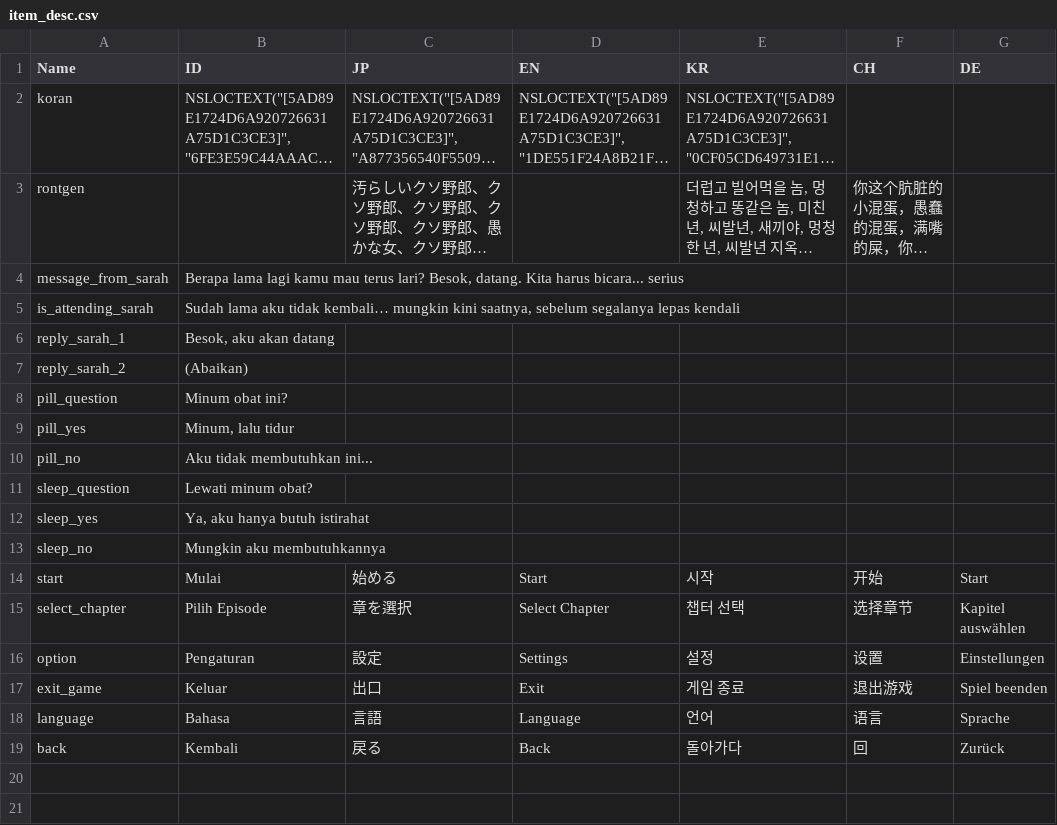
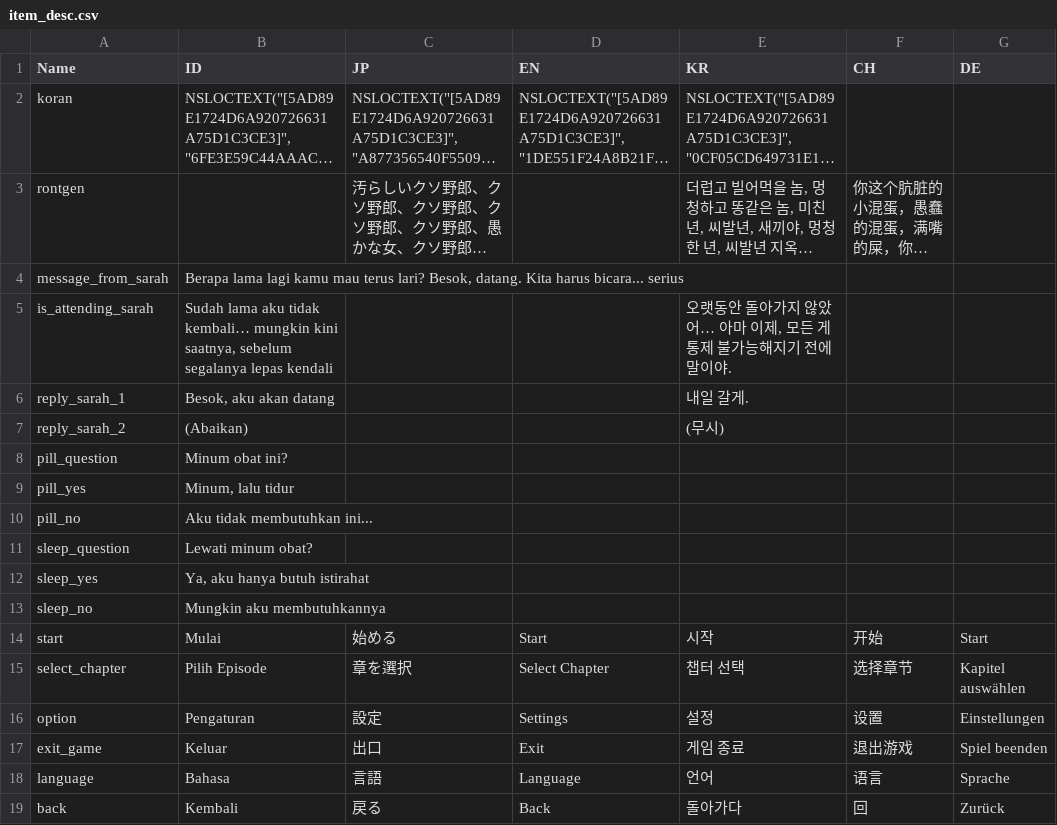
Before and after one commit to hwaye-ch/HWY_Before-the-bounce, a CSV file: Content/Dialogue/item_desc.csv, drawn as a sheet; long unchanged cells end in …; the diff names each change by its address in the sheet, - before the commit and + after, or states it on an @@ line.

```diff
--- a/Content/Dialogue/item_desc.csv
+++ b/Content/Dialogue/item_desc.csv
-E5 (KR): (empty)
+E5 (KR): 오랫동안 돌아가지 않았어… 아마 이제, 모든 게 통제 불가능해지기 전에 말이야.
-E6 (KR): (empty)
+E6 (KR): 내일 갈게.
-E7 (KR): (empty)
+E7 (KR): (무시)
```
Also changed, not shown: 7 other files.
